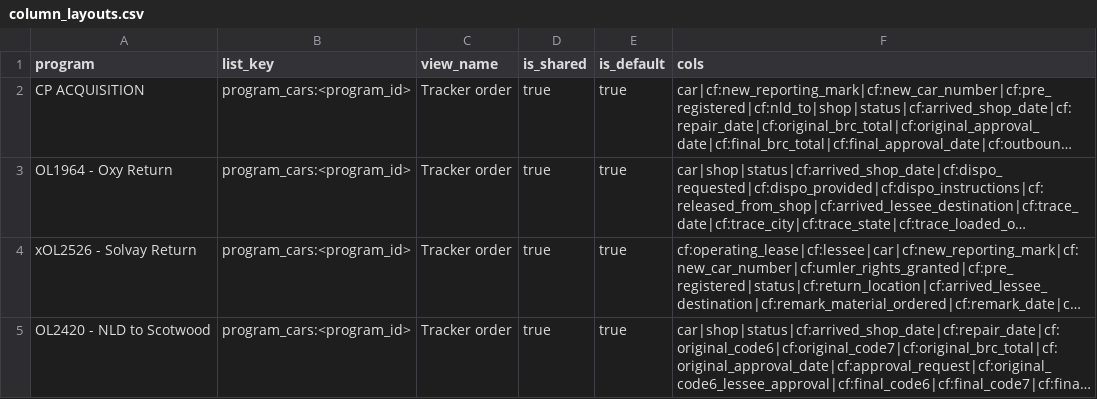
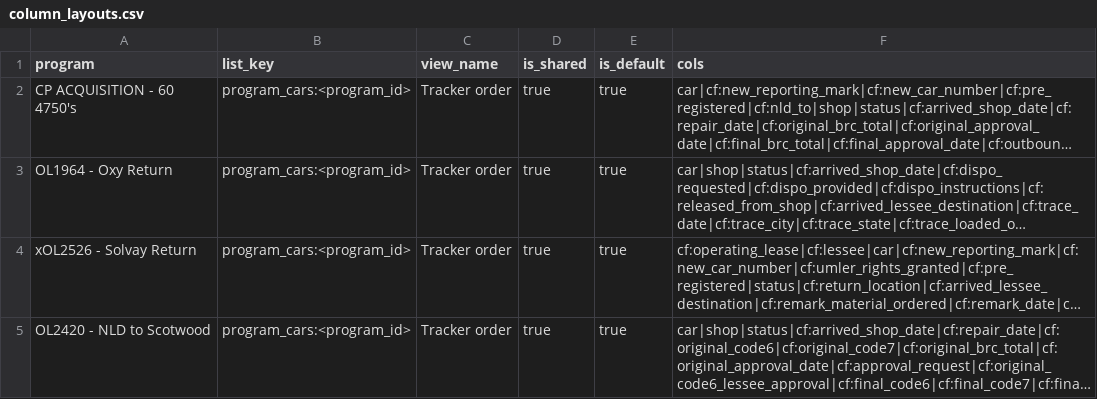
Before and after one commit to RESIDCO/RLMS, a CSV file: previews/program_tracker_sync/column_layouts.csv, drawn as a sheet; only a part is shown; long unchanged cells end in …; the diff names each change by its address in the sheet, - before the commit and + after, or states it on an @@ line.

```diff
--- a/previews/program_tracker_sync/column_layouts.csv
+++ b/previews/program_tracker_sync/column_layouts.csv
-A2 (program): CP ACQUISITION
+A2 (program): CP ACQUISITION - 60 4750's
```
Also changed, not shown: previews/program_tracker_sync/summary_by_program.csv, 10 other files.
